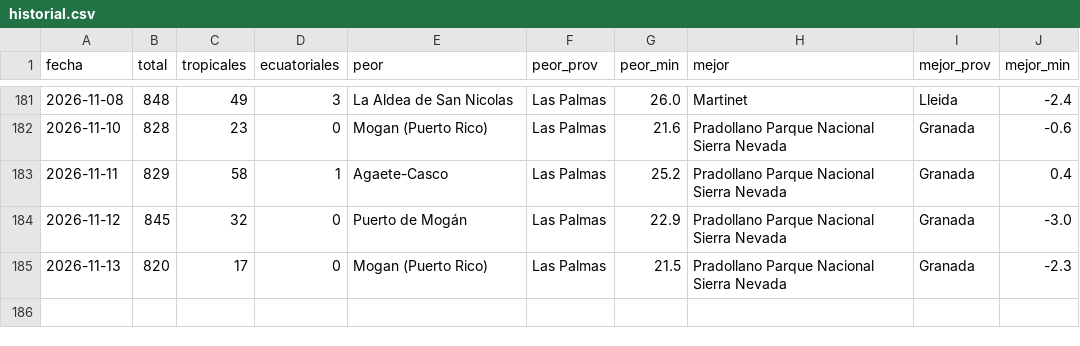
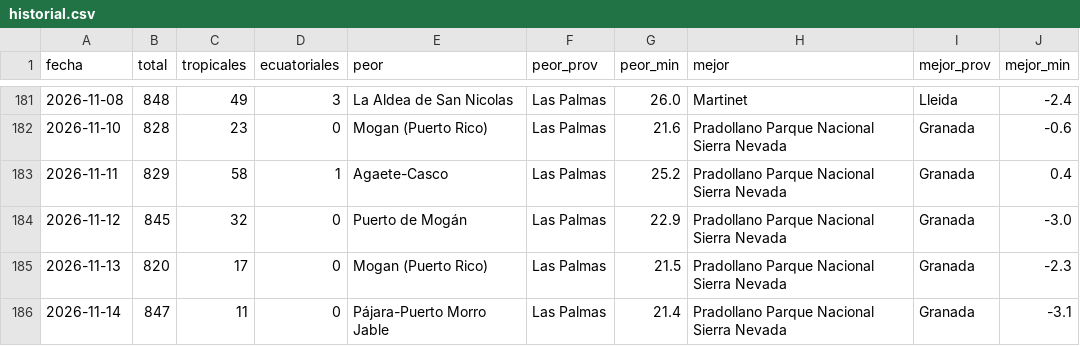
Before and after one commit to prestigyo/refugio-climatico, a CSV file: docs/parte/historial.csv, drawn as a sheet; only a part is shown, gaps mark what is left out; the diff names each change by its address in the sheet, - before the commit and + after, or states it on an @@ line.

```diff
--- a/docs/parte/historial.csv
+++ b/docs/parte/historial.csv
+row 186: 2026-11-14 | 847 | 11 | 0 | Pájara-Puerto Morro Jable | Las Palmas | 21.4 | Pradollano Parque Nacional Sierra Nevada | Granada | -3.1
```
Also changed, not shown: 6 other files.
